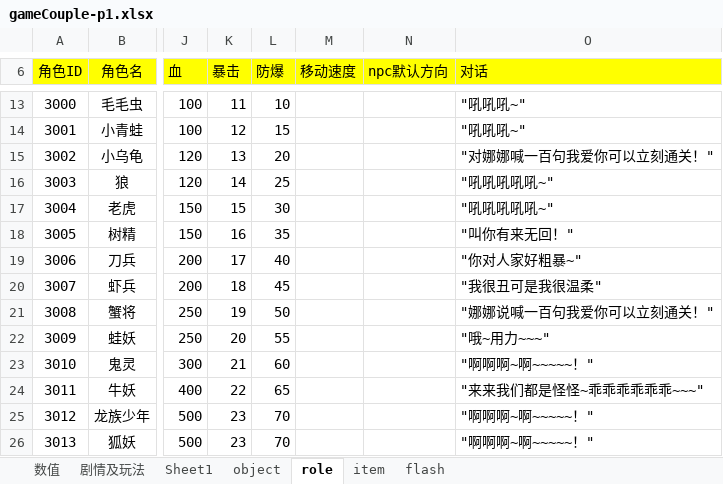
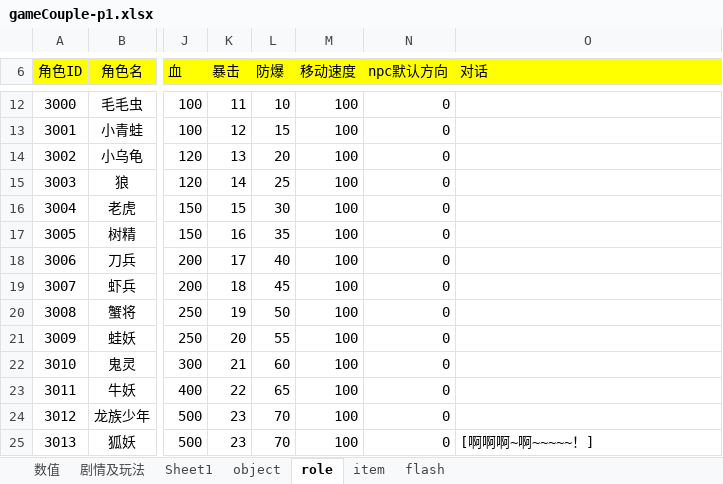
Before and after one commit to likang7/rpg_demo, an Excel workbook: comment/gameCouple-p1.xlsx, sheet role, drawn as a sheet; only a part is shown, gaps mark what is left out; values as stored, in another font and other column widths than the file's, no borders; addresses are those after the commit; the diff covers the shown part only; the diff names each change by its address in the sheet, - before the commit and + after, or states it on an @@ line.

```diff
--- a/comment/gameCouple-p1.xlsx (sheet role)
+++ b/comment/gameCouple-p1.xlsx (sheet role)
-M12:M25 (移动速度): (empty)
+M12:M25 (移动速度): 100
-N12:N25 (npc默认方向): (empty)
+N12:N25 (npc默认方向): 0
-O12:O13 (对话): "吼吼吼~"
+O12:O13 (对话): (empty)
-O14 (对话): "对娜娜喊一百句我爱你可以立刻通关！"
+O14 (对话): (empty)
-O15:O16 (对话): "吼吼吼吼吼~"
+O15:O16 (对话): (empty)
-O17 (对话): "叫你有来无回！"
+O17 (对话): (empty)
-O18 (对话): "你对人家好粗暴~"
+O18 (对话): (empty)
-O19 (对话): "我很丑可是我很温柔"
+O19 (对话): (empty)
-O20 (对话): "娜娜说喊一百句我爱你可以立刻通关！"
+O20 (对话): (empty)
-O21 (对话): "哦~用力~~~"
+O21 (对话): (empty)
-O22 (对话): "啊啊啊~啊~~~~~！"
+O22 (对话): (empty)
-O23 (对话): "来来我们都是怪怪~乖乖乖乖乖乖~~~"
+O23 (对话): (empty)
-O24 (对话): "啊啊啊~啊~~~~~！"
+O24 (对话): (empty)
-O25 (对话): "啊啊啊~啊~~~~~！"
+O25 (对话): [啊啊啊~啊~~~~~！]
```
Also changed, not shown: 1 removed row and 37 edited cells elsewhere in this sheet, sheet flash, formulas that keep their value, 9 other files.
